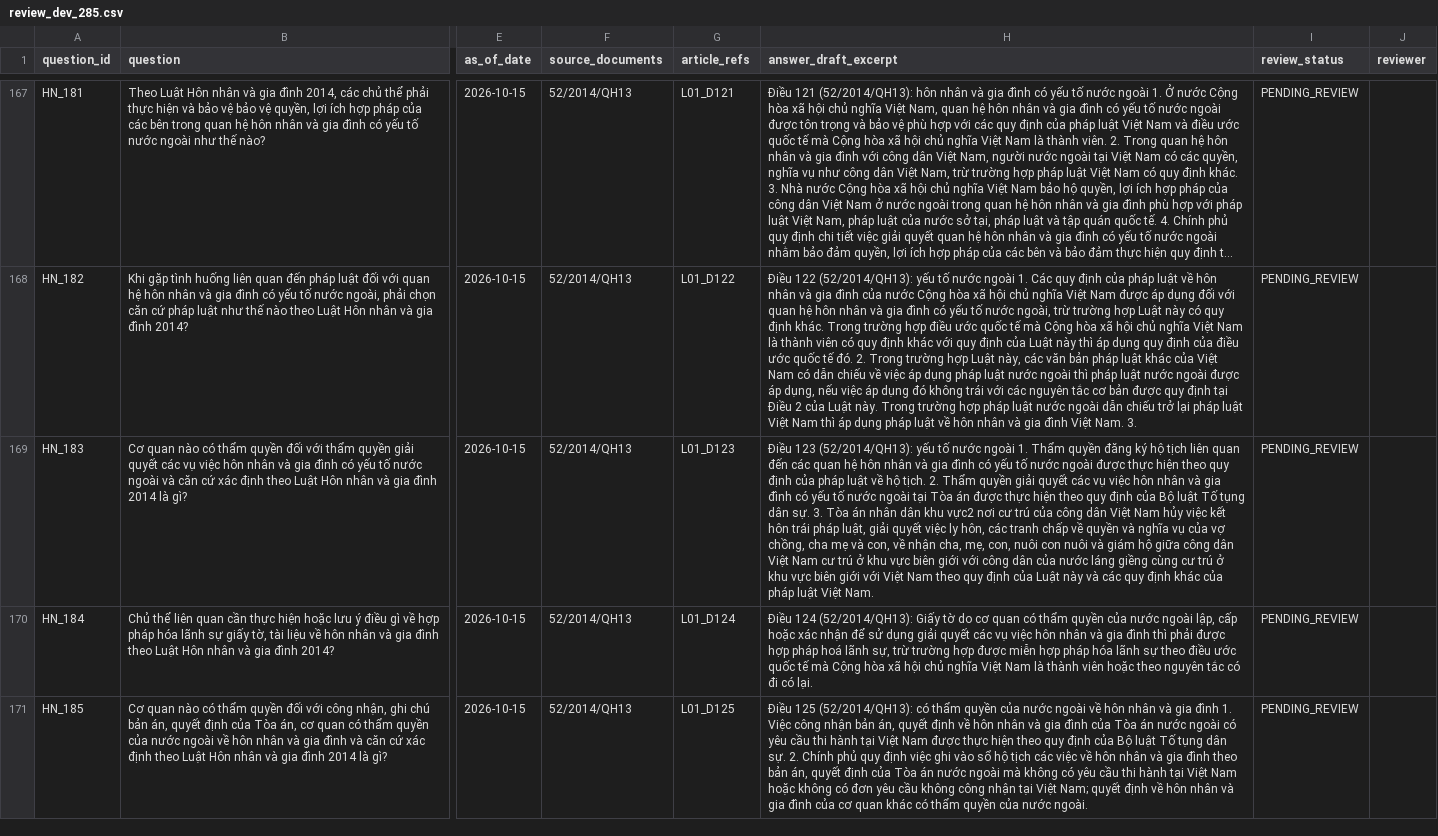
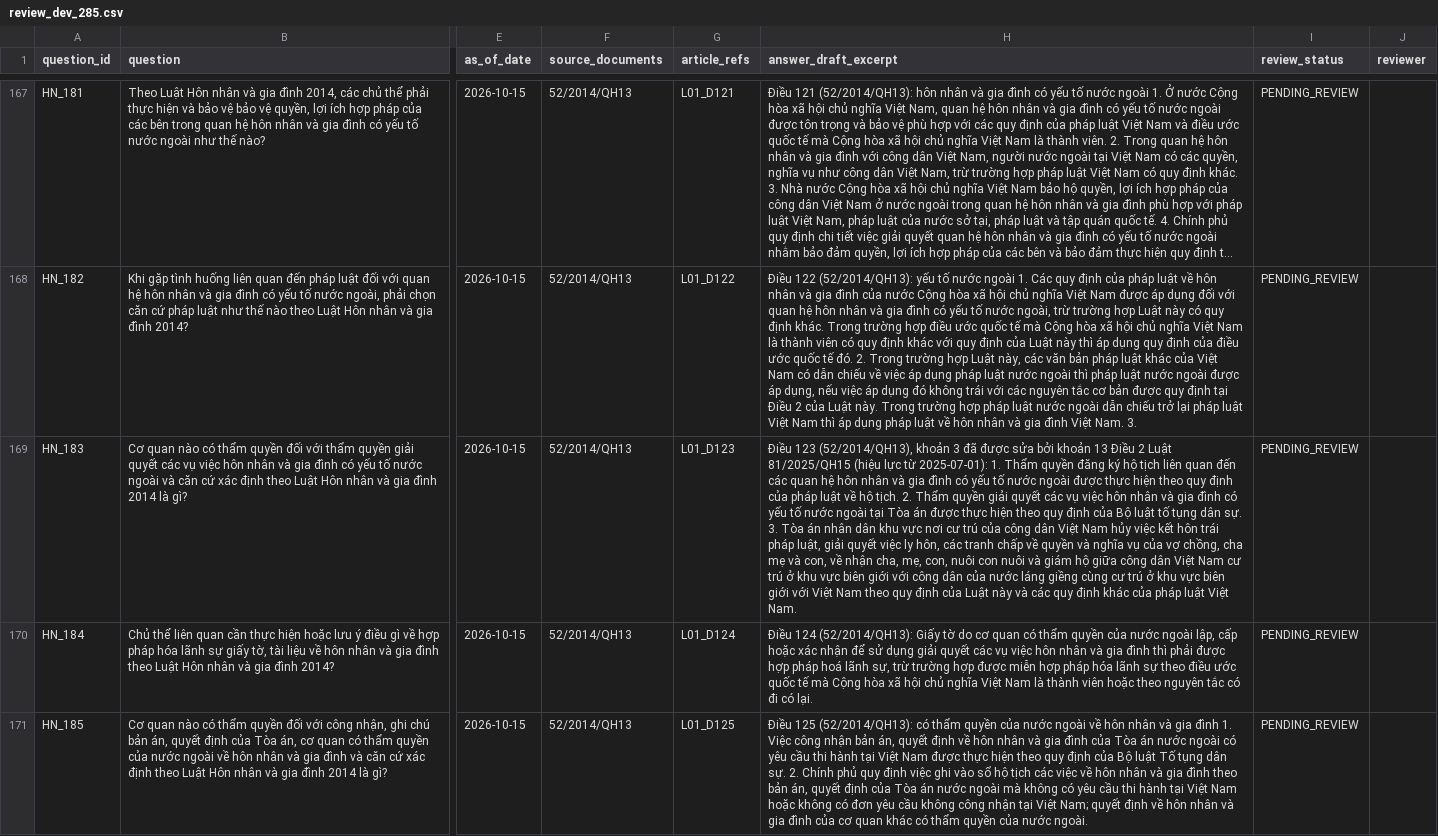
Before and after one commit to Loistarva/Vietnam-Legal-RAG-Assistant, a CSV file: docs/review_dev_285.csv, drawn as a sheet; only a part is shown, gaps mark what is left out; long unchanged cells end in …; the diff names each change by its address in the sheet, - before the commit and + after, or states it on an @@ line.

Commit message:
fix(benchmark): cite Luật 81/2025 in HN_183 and add its Điều 2 to the gold articles (A6)

```diff
--- a/docs/review_dev_285.csv
+++ b/docs/review_dev_285.csv
-H169 (answer_draft_excerpt): Điều 123 (52/2014/QH13): yếu tố nước ngoài 1. Thẩm quyền đăng ký hộ tịch liên quan đến các quan hệ hôn nhân và gia đình có yếu tố nước ngoài được thực hiện theo quy định của pháp luật về hộ tịch. 2. Thẩm quyền giải quyết các vụ việc hôn nhân và gia đình có yếu tố nước ngoài tại Tòa án được thực hiện theo quy định của Bộ luật Tố tụng dân sự. 3. Tòa án nhân dân khu vực2 nơi cư…
+H169 (answer_draft_excerpt): Điều 123 (52/2014/QH13), khoản 3 đã được sửa bởi khoản 13 Điều 2 Luật 81/2025/QH15 (hiệu lực từ 2025-07-01): 1. Thẩm quyền đăng ký hộ tịch liên quan đến các quan hệ hôn nhân và gia đình có yếu tố nước ngoài được thực hiện theo quy định của pháp luật về hộ tịch. 2. Thẩm quyền giải quyết các vụ việc hôn nhân và gia đình có yếu tố nước ngoài tại Tòa án được thực hiện theo quy định của Bộ luật tố tụng dân sự. 3. Tòa án nhân dân khu vực nơi cư…
```
Also changed, not shown: 3 other files.
